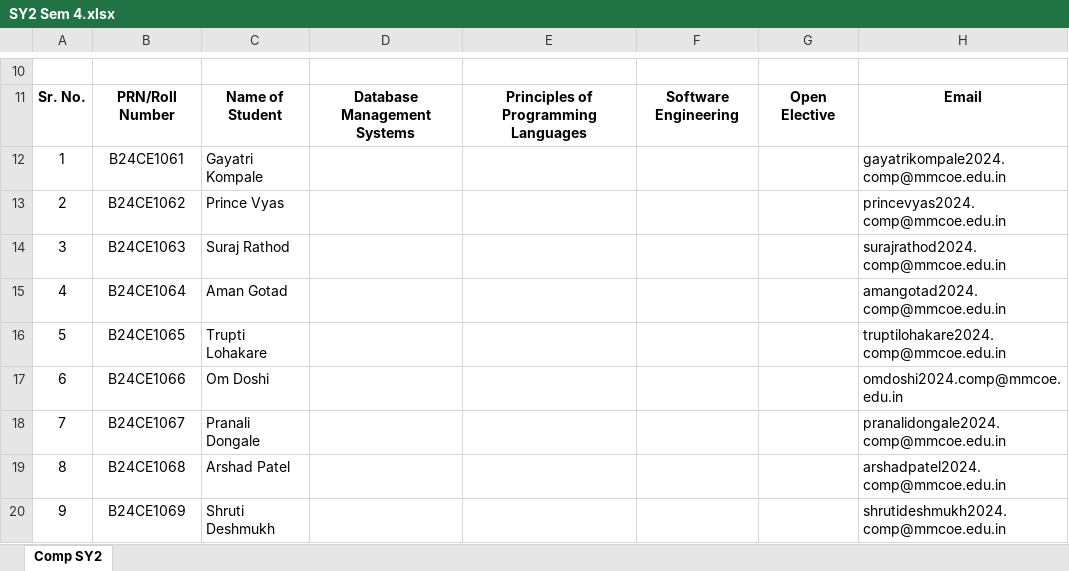
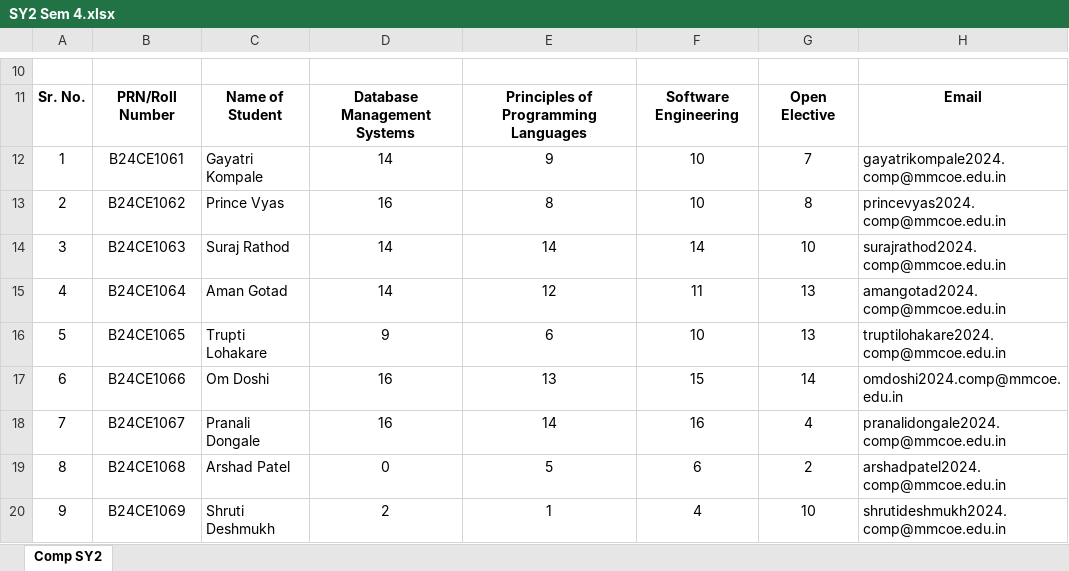
Before and after one commit to prc7558/Score-Synth, an Excel workbook: dist/templates/SY2 Sem 4.xlsx, sheet Comp SY2, drawn as a sheet; only a part is shown, gaps mark what is left out; values as stored, in another font and other column widths than the file's, no borders; charts and pictures not drawn; the diff covers the shown part only; the diff names each change by its address in the sheet, - before the commit and + after, or states it on an @@ line.

```diff
--- a/dist/templates/SY2 Sem 4.xlsx (sheet Comp SY2)
+++ b/dist/templates/SY2 Sem 4.xlsx (sheet Comp SY2)
-D12: (empty)
+D12: 14
-E12: (empty)
+E12: 9
-F12:F13: (empty)
+F12:F13: 10
-G12: (empty)
+G12: 7
-D13: (empty)
+D13: 16
-E13: (empty)
+E13: 8
-G13: (empty)
+G13: 8
-D14:D15: (empty)
+D14:D15: 14
-E14: (empty)
+E14: 14
-F14: (empty)
+F14: 14
-G14: (empty)
+G14: 10
-E15: (empty)
+E15: 12
-F15: (empty)
+F15: 11
-G15:G16: (empty)
+G15:G16: 13
-D16: (empty)
+D16: 9
-E16: (empty)
+E16: 6
-F16: (empty)
+F16: 10
-D17:D18: (empty)
+D17:D18: 16
-E17: (empty)
+E17: 13
-F17: (empty)
+F17: 15
-G17: (empty)
+G17: 14
-E18: (empty)
+E18: 14
-F18: (empty)
+F18: 16
-G18: (empty)
+G18: 4
-D19: (empty)
+D19: 0
-E19: (empty)
+E19: 5
-F19: (empty)
+F19: 6
-G19: (empty)
+G19: 2
-D20: (empty)
+D20: 2
-E20: (empty)
+E20: 1
-F20: (empty)
+F20: 4
-G20: (empty)
+G20: 10
```
Also changed, not shown: 264 edited cells elsewhere in this sheet, dist/templates/SY1 Sem 3.xlsx, dist/templates/SY1 Sem 4.xlsx, 4 other files.
